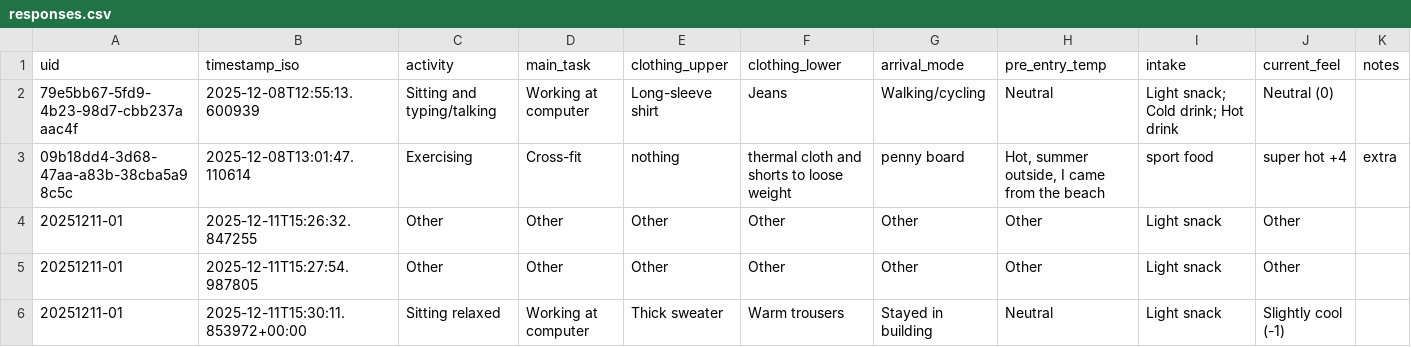
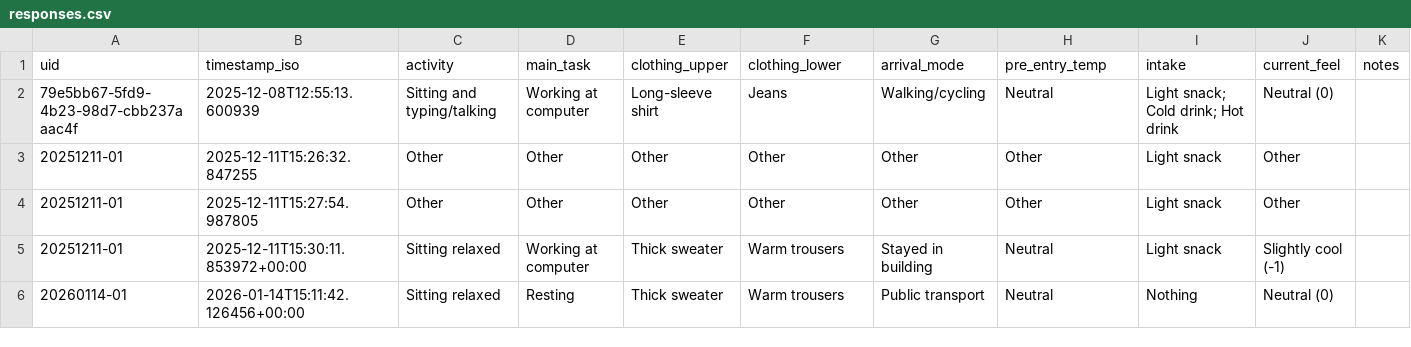
Before and after one commit to thermalGrace/sensors_to_HA, a CSV file: data_handler/user_feedback_app/responses.csv, drawn as a sheet; removed rows and columns are numbered as before the commit, all else as after; the diff names each change by its address in the sheet, - before the commit and + after, or states it on an @@ line.

Commit message:
data

```diff
--- a/data_handler/user_feedback_app/responses.csv
+++ b/data_handler/user_feedback_app/responses.csv
-row 3: 09b18dd4-3d68-47aa-a83b-38cba5a98c5c | 2025-12-08T13:01:47.110614 | Exercising | Cross-fit | nothing | thermal cloth and shorts to loose weight | penny board | Hot, summer outside, I came from the beach | sport food | super hot +4 | extra
+row 6: 20260114-01 | 2026-01-14T15:11:42.126456+00:00 | Sitting relaxed | Resting | Thick sweater | Warm trousers | Public transport | Neutral | Nothing | Neutral (0)
```
Also changed, not shown: 1 other file.
